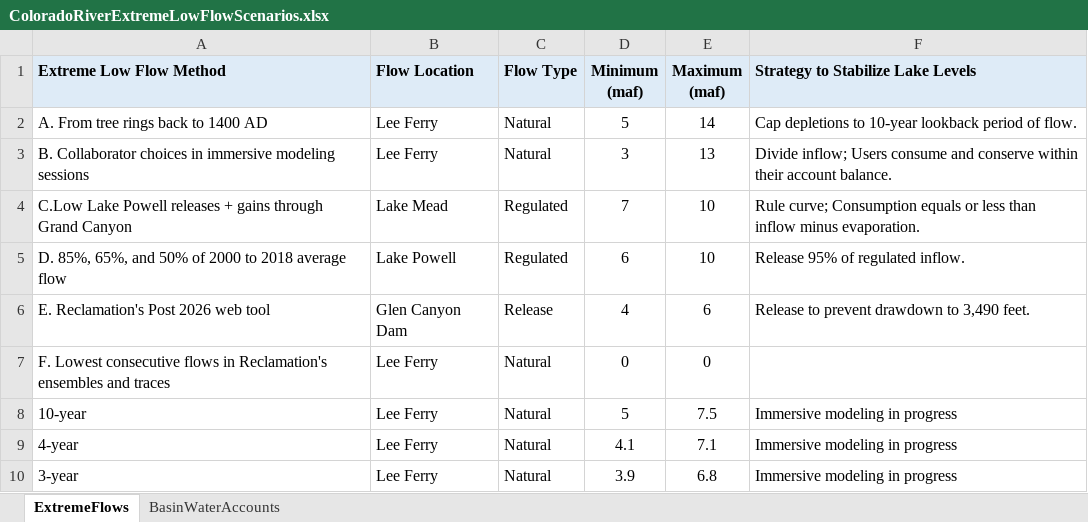
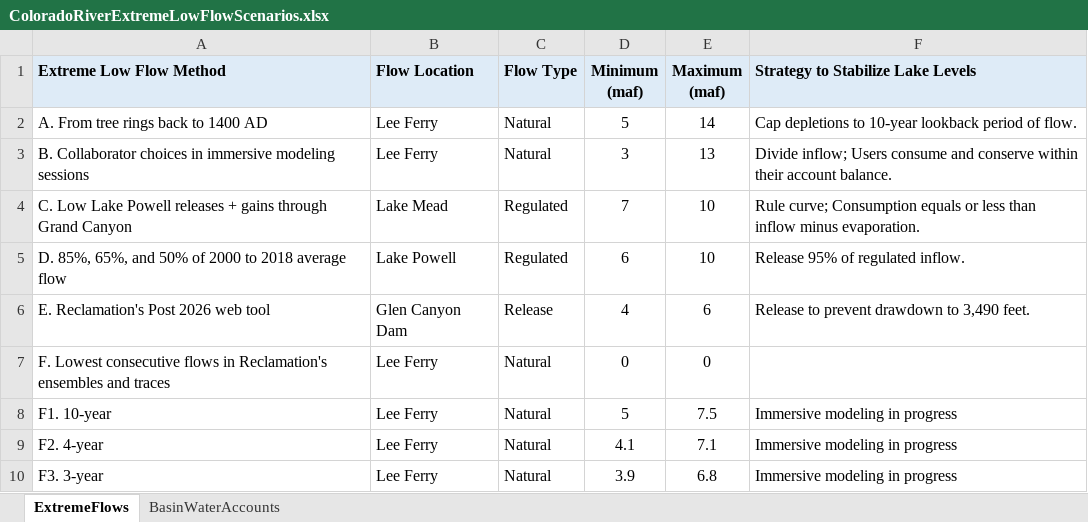
Before and after one commit to dzeke/ColoradoRiverCollaborate, an Excel workbook: ColoradoRiverExtremeLowFlowScenariosAll/ColoradoRiverExtremeLowFlowScenarios.xlsx, sheet ExtremeFlows, drawn as a sheet; values as stored, in another font and other column widths than the file's, no borders; the diff names each change by its address in the sheet, - before the commit and + after, or states it on an @@ line.

```diff
--- a/ColoradoRiverExtremeLowFlowScenariosAll/ColoradoRiverExtremeLowFlowScenarios.xlsx (sheet ExtremeFlows)
+++ b/ColoradoRiverExtremeLowFlowScenariosAll/ColoradoRiverExtremeLowFlowScenarios.xlsx (sheet ExtremeFlows)
-A4 (Extreme Low Flow Method): C.Low Lake Powell…
+A4 (Extreme Low Flow Method): C. Low Lake Powell…
-A8 (Extreme Low Flow Method): 10-year
+A8 (Extreme Low Flow Method): F1. 10-year
-A9 (Extreme Low Flow Method): 4-year
+A9 (Extreme Low Flow Method): F2. 4-year
-A10 (Extreme Low Flow Method): 3-year
+A10 (Extreme Low Flow Method): F3. 3-year
```
Also changed, not shown: 1 other file.
